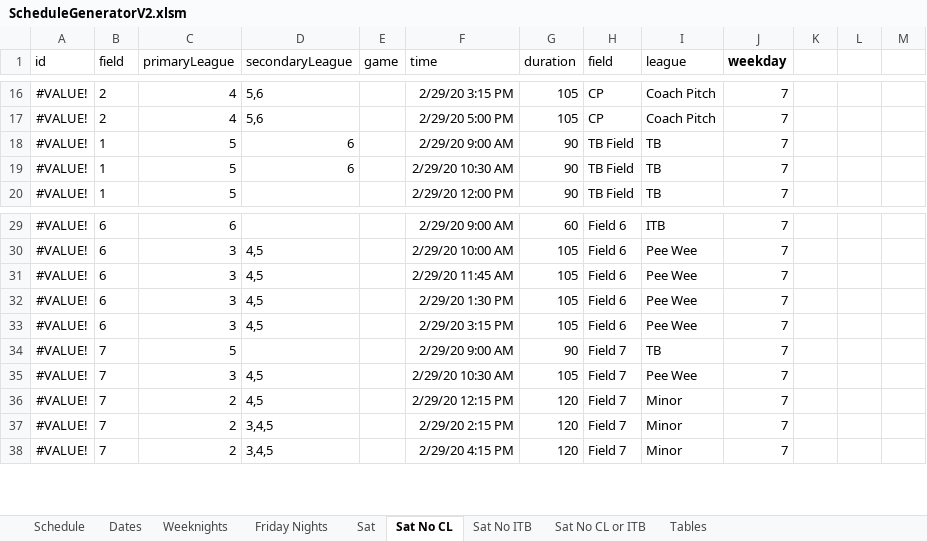
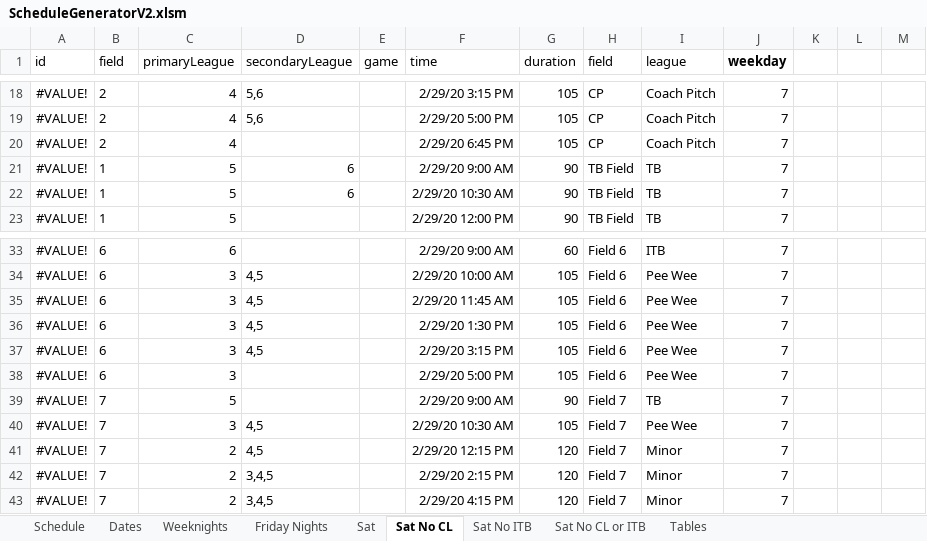
Before and after one commit to joelrh/DjangoLeagueScheduler, an Excel workbook: data/ScheduleGeneratorV2.xlsm, sheet Sat No CL, drawn as a sheet; only a part is shown, gaps mark what is left out; values as stored, in another font and other column widths than the file's, no borders; the diff covers the shown part only; the diff names each change by its address in the sheet, - before the commit and + after, or states it on an @@ line.

```diff
--- a/data/ScheduleGeneratorV2.xlsm (sheet Sat No CL)
+++ b/data/ScheduleGeneratorV2.xlsm (sheet Sat No CL)
+row 20: #VALUE! | 2 | 4 |  |  | 2/29/20 6:45 PM | 105 | CP | Coach Pitch | 7
+row 38: #VALUE! | 6 | 3 |  |  | 2/29/20 5:00 PM | 105 | Field 6 | Pee Wee | 7
```
Also changed, not shown: 5 added rows and 10 edited cells elsewhere in this sheet, sheet Sat No ITB, sheet Sat, formulas that keep their value, charts or pictures, data/9-29-19_data/Slot-2019-09-29-mod.xlsx, 4 other files.
